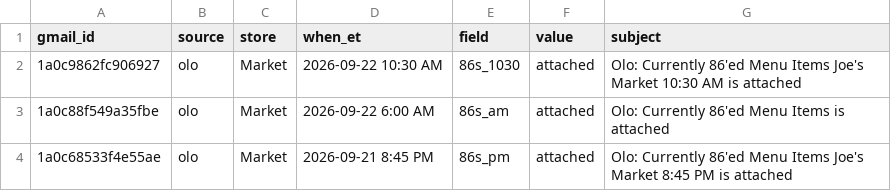
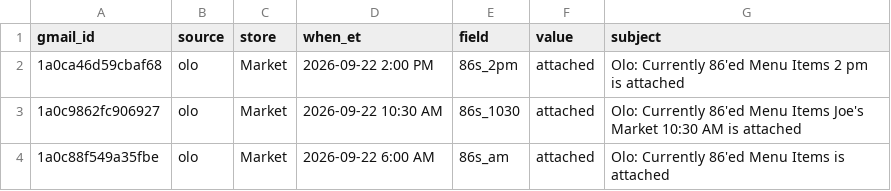
Before and after one commit to SCDashboard/DailyUploads, a CSV file: inbox-drop.csv, drawn as a sheet; only a part is shown; the shorter side is filled out with more unchanged rows.

Commit message:
86s 2pm 2026-09-22 inbox-drop ad-updates packet counts

```diff
--- a/inbox-drop.csv
+++ b/inbox-drop.csv
@@ -1,2 +1,3 @@
 gmail_id,source,store,when_et,field,value,subject
+1a0ca46d59cbaf68,olo,Market,2026-09-22 2:00 PM,86s_2pm,attached,Olo: Currently 86'ed Menu Items 2 pm  is attached
 1a0c9862fc906927,olo,Market,2026-09-22 10:30 AM,86s_1030,attached,Olo: Currently 86'ed Menu Items Joe's Market 10:30 AM is attached
```
Also changed, not shown: ad-updates.csv.
